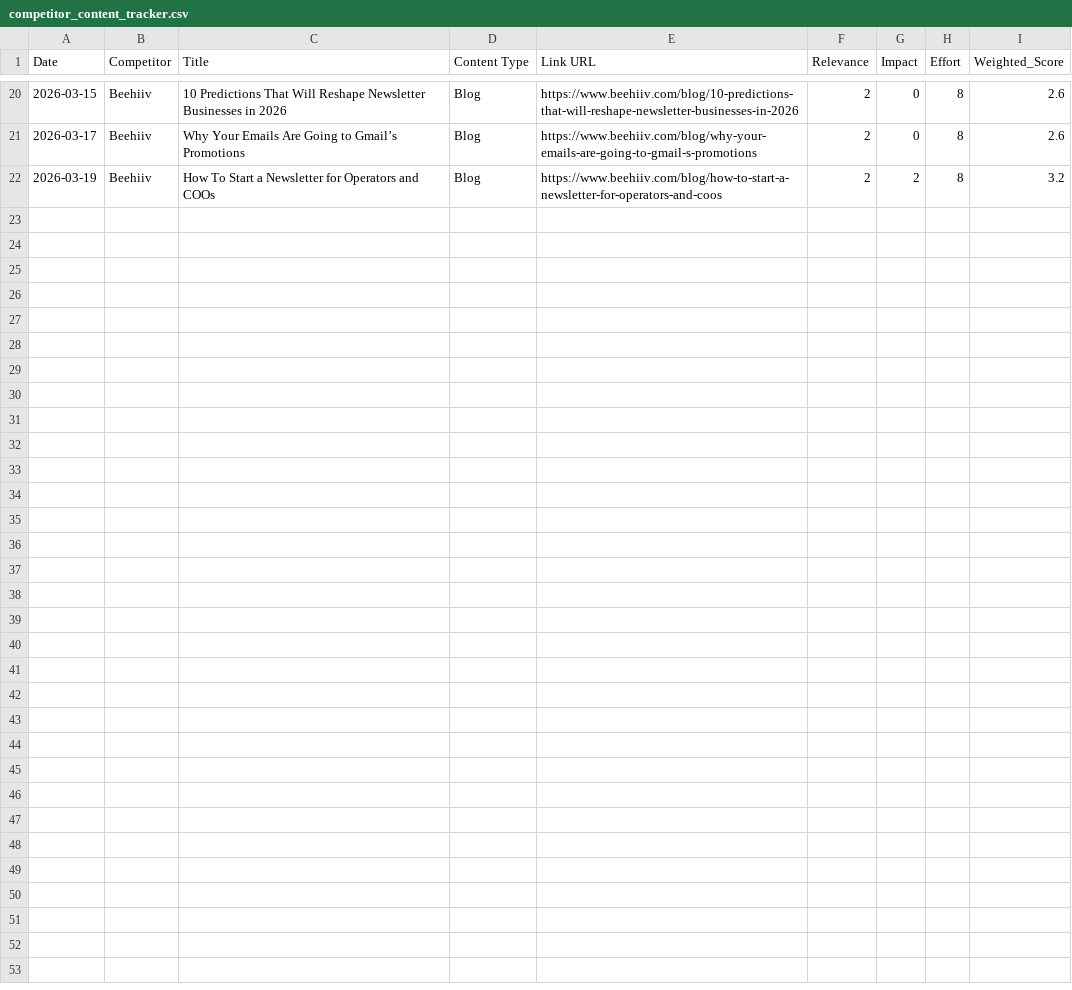
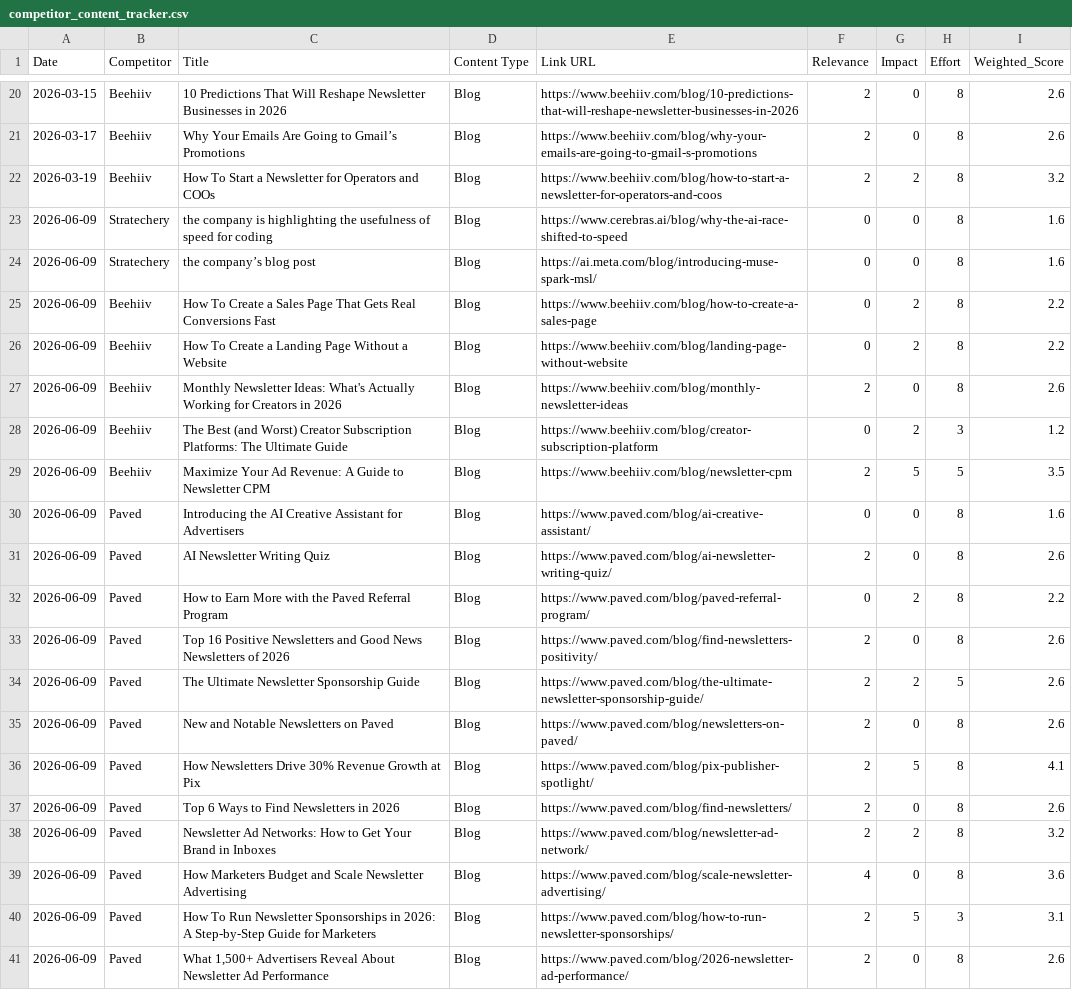
Before and after one commit to neel-mishra/hostfully, a CSV file: outputs/docs/competitor content tracker/blogs/competitor_content_tracker.csv, drawn as a sheet; only a part is shown, gaps mark what is left out.

```diff
--- a/outputs/docs/competitor content tracker/blogs/competitor_content_tracker.csv
+++ b/outputs/docs/competitor content tracker/blogs/competitor_content_tracker.csv
@@ -22 +22,20 @@ Date,Competitor,Title,Content Type,Link URL,Relevance,Impact,Effort,Weighted_Sco
 2026-03-19,Beehiiv,How To Start a Newsletter for Operators and COOs,Blog,https://www.beehiiv.com/blog/how-to-start-a-newsletter-for-operators-and-coos,2,2,8,3.2
+2026-06-09,Stratechery,the company is highlighting the usefulness of speed for coding,Blog,https://www.cerebras.ai/blog/why-the-ai-race-shifted-to-speed,0,0,8,1.6
+2026-06-09,Stratechery,the company’s blog post,Blog,https://ai.meta.com/blog/introducing-muse-spark-msl/,0,0,8,1.6
+2026-06-09,Beehiiv,How To Create a Sales Page That Gets Real Conversions Fast,Blog,https://www.beehiiv.com/blog/how-to-create-a-sales-page,0,2,8,2.2
+2026-06-09,Beehiiv,How To Create a Landing Page Without a Website,Blog,https://www.beehiiv.com/blog/landing-page-without-website,0,2,8,2.2
+2026-06-09,Beehiiv,Monthly Newsletter Ideas: What's Actually Working for Creators in 2026,Blog,https://www.beehiiv.com/blog/monthly-newsletter-ideas,2,0,8,2.6
+2026-06-09,Beehiiv,The Best (and Worst) Creator Subscription Platforms: The Ultimate Guide,Blog,https://www.beehiiv.com/blog/creator-subscription-platform,0,2,3,1.2
+2026-06-09,Beehiiv,Maximize Your Ad Revenue: A Guide to Newsletter CPM,Blog,https://www.beehiiv.com/blog/newsletter-cpm,2,5,5,3.5
+2026-06-09,Paved,Introducing the AI Creative Assistant for Advertisers,Blog,https://www.paved.com/blog/ai-creative-assistant/,0,0,8,1.6
+2026-06-09,Paved,AI Newsletter Writing Quiz,Blog,https://www.paved.com/blog/ai-newsletter-writing-quiz/,2,0,8,2.6
+2026-06-09,Paved,How to Earn More with the Paved Referral Program,Blog,https://www.paved.com/blog/paved-referral-program/,0,2,8,2.2
+2026-06-09,Paved,Top 16 Positive Newsletters and Good News Newsletters of 2026,Blog,https://www.paved.com/blog/find-newsletters-positivity/,2,0,8,2.6
+2026-06-09,Paved,The Ultimate Newsletter Sponsorship Guide,Blog,https://www.paved.com/blog/the-ultimate-newsletter-sponsorship-guide/,2,2,5,2.6
+2026-06-09,Paved,New and Notable Newsletters on Paved,Blog,https://www.paved.com/blog/newsletters-on-paved/,2,0,8,2.6
+2026-06-09,Paved,How Newsletters Drive 30% Revenue Growth at Pix,Blog,https://www.paved.com/blog/pix-publisher-spotlight/,2,5,8,4.1
+2026-06-09,Paved,Top 6 Ways to Find Newsletters in 2026,Blog,https://www.paved.com/blog/find-newsletters/,2,0,8,2.6
+2026-06-09,Paved,Newsletter Ad Networks: How to Get Your Brand in Inboxes,Blog,https://www.paved.com/blog/newsletter-ad-network/,2,2,8,3.2
+2026-06-09,Paved,How Marketers Budget and Scale Newsletter Advertising,Blog,https://www.paved.com/blog/scale-newsletter-advertising/,4,0,8,3.6
+2026-06-09,Paved,How To Run Newsletter Sponsorships in 2026: A Step-by-Step Guide for Marketers,Blog,https://www.paved.com/blog/how-to-run-newsletter-sponsorships/,2,5,3,3.1
+2026-06-09,Paved,"What 1,500+ Advertisers Reveal About Newsletter Ad Performance",Blog,https://www.paved.com/blog/2026-newsletter-ad-performance/,2,0,8,2.6
```
Also changed, not shown: 2 other files.
